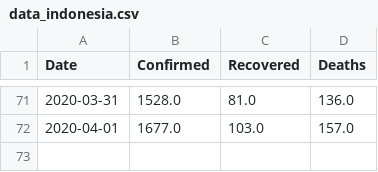
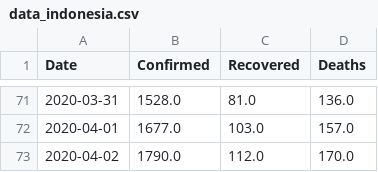
Before and after one commit to yogamuris/covid_indo_data, a CSV file: data_indonesia.csv, drawn as a sheet; only a part is shown, gaps mark what is left out; the diff names each change by its address in the sheet, - before the commit and + after, or states it on an @@ line.

Commit message:
Update data_indonesia.csv

```diff
--- a/data_indonesia.csv
+++ b/data_indonesia.csv
+row 73: 2020-04-02 | 1790.0 | 112.0 | 170.0
```
